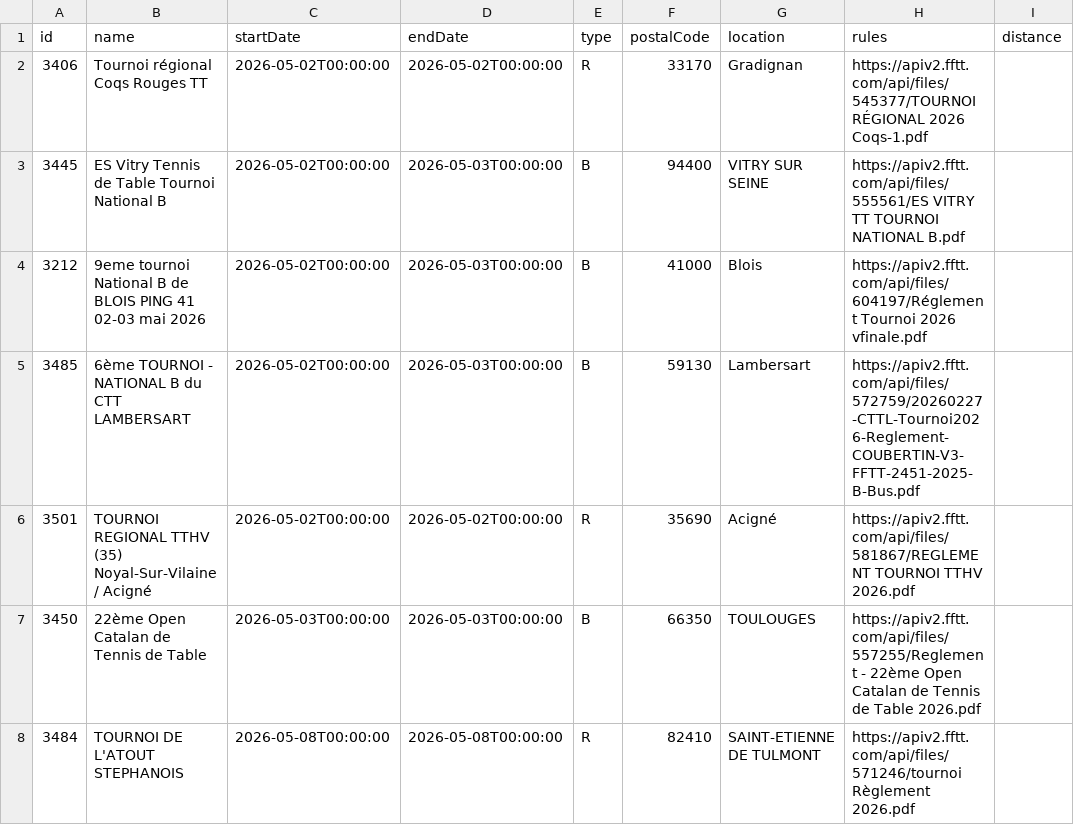
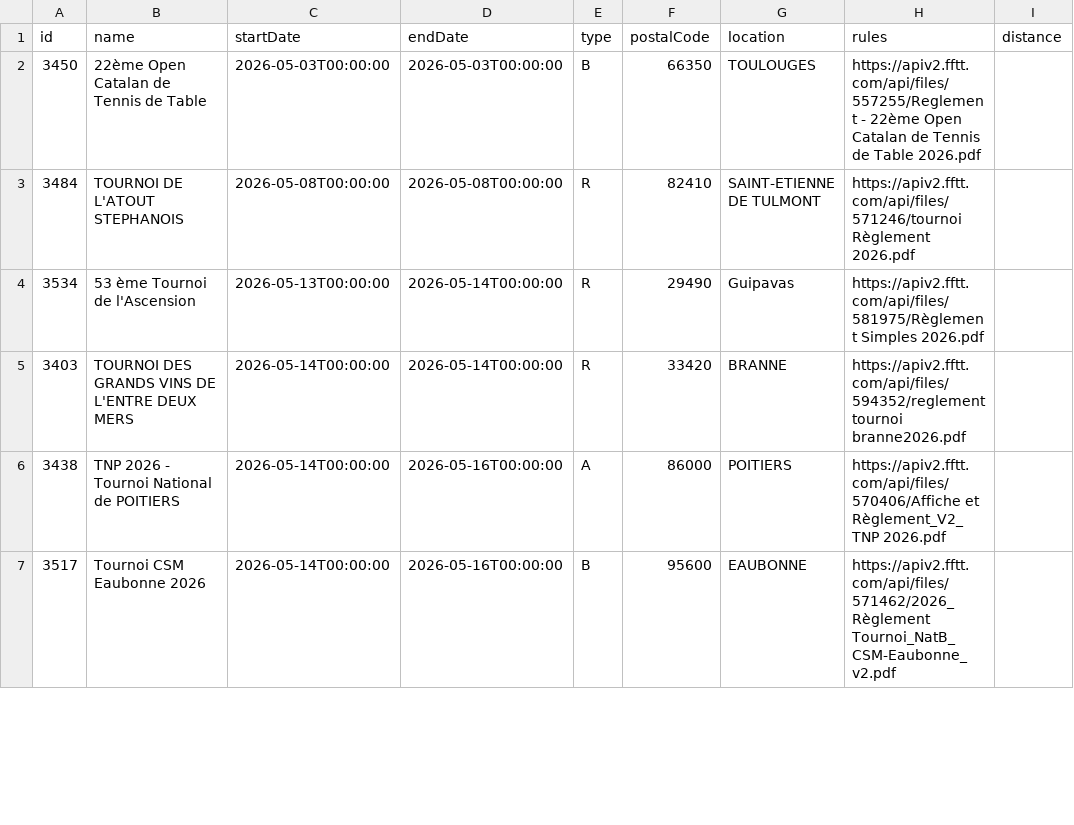
Before and after one commit to dcuenot/scrape_tournaments, a CSV file: csv/tournois.csv, drawn as a sheet; only a part is shown; the shorter side is filled out with more unchanged rows.

```diff
--- a/csv/tournois.csv
+++ b/csv/tournois.csv
@@ -1,7 +1,2 @@
 id,name,startDate,endDate,type,postalCode,location,rules,distance
-3406,Tournoi régional Coqs Rouges TT,2026-05-02T00:00:00,2026-05-02T00:00:00,R,33170,Gradignan,https://apiv2.fftt.com/api/files/545377/TOURNOI RÉGIONAL 2026 Coqs-1.pdf,
-3445,ES Vitry Tennis de Table Tournoi National B,2026-05-02T00:00:00,2026-05-03T00:00:00,B,94400,VITRY SUR SEINE,https://apiv2.fftt.com/api/files/555561/ES VITRY TT TOURNOI NATIONAL B.pdf,
-3212,9eme tournoi National B de BLOIS PING 41 02-03 mai 2026,2026-05-02T00:00:00,2026-05-03T00:00:00,B,41000,Blois,https://apiv2.fftt.com/api/files/604197/Réglement Tournoi 2026 vfinale.pdf,
-3485,6ème TOURNOI - NATIONAL B du CTT LAMBERSART,2026-05-02T00:00:00,2026-05-03T00:00:00,B,59130,Lambersart,https://apiv2.fftt.com/api/files/572759/20260227-CTTL-Tournoi2026-Reglement-COUBERTIN-V3-FFTT-2451-2025-B-Bus.pdf,
-3501,TOURNOI REGIONAL TTHV (35) Noyal-Sur-Vilaine / Acigné,2026-05-02T00:00:00,2026-05-02T00:00:00,R,35690,Acigné,https://apiv2.fftt.com/api/files/581867/REGLEMENT TOURNOI TTHV 2026.pdf,
 3450,22ème Open Catalan de Tennis de Table,2026-05-03T00:00:00,2026-05-03T00:00:00,B,66350,TOULOUGES,https://apiv2.fftt.com/api/files/557255/Reglement - 22ème Open Catalan de Tennis de Table 2026.pdf,
```
